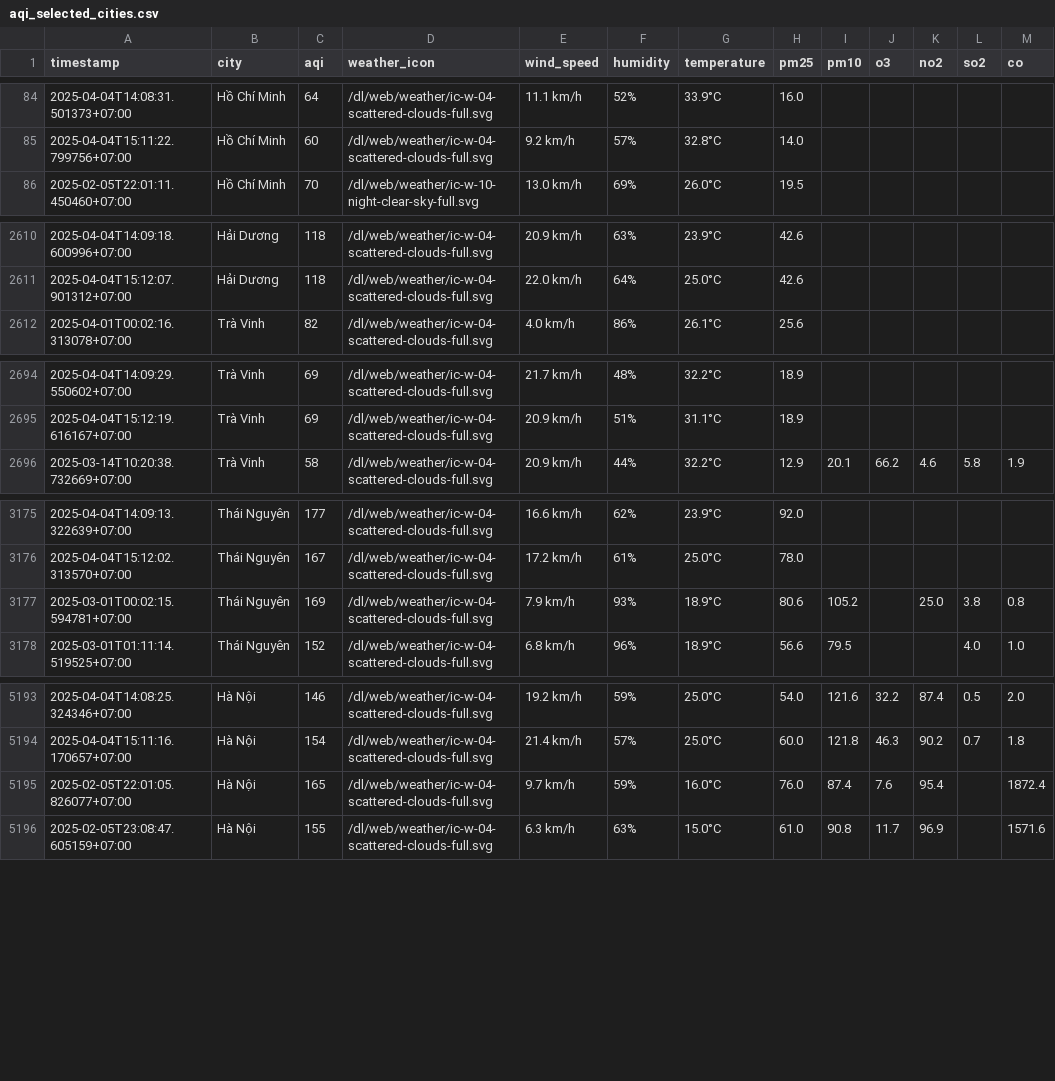
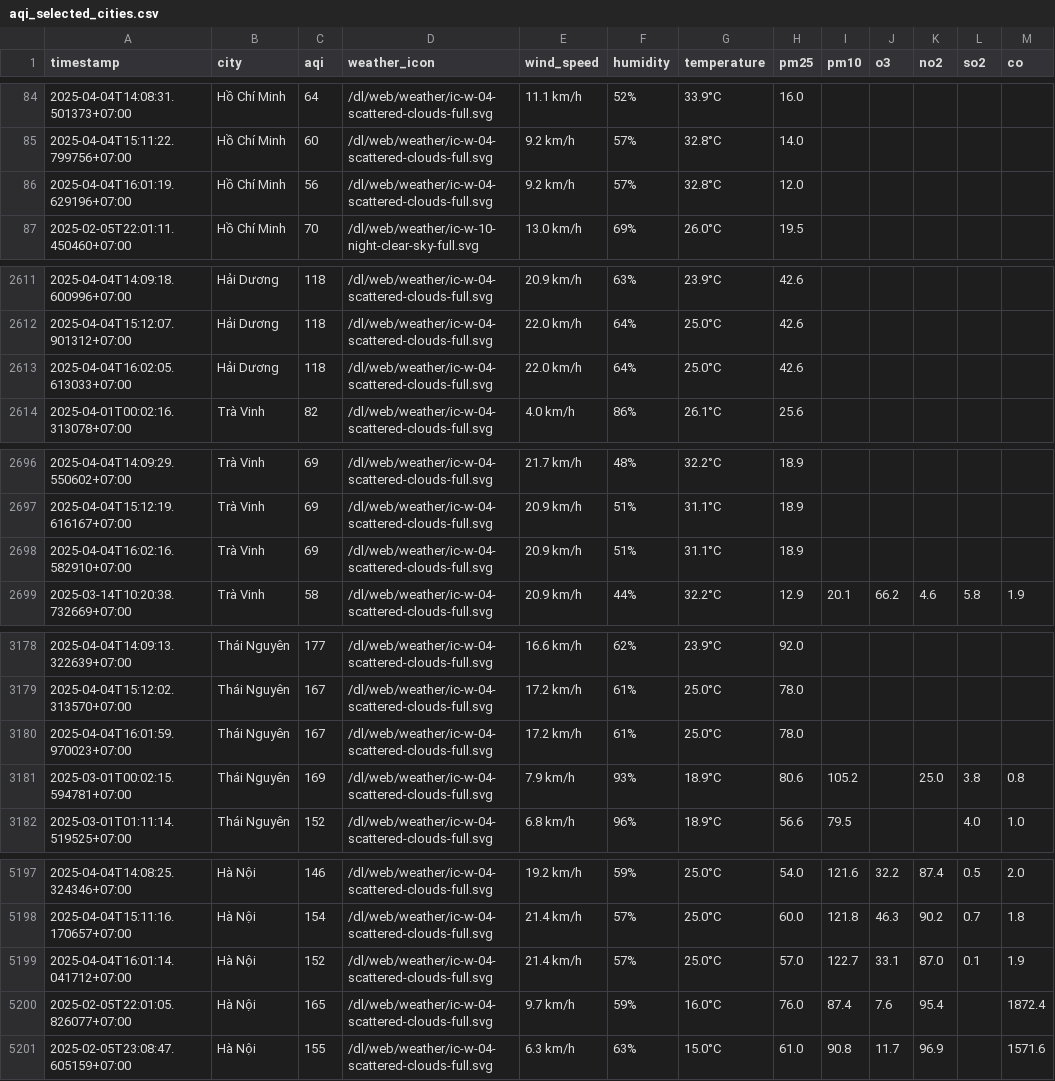
Before and after one commit to nguyennguyet02/iqair-dataset, a CSV file: aqi_selected_cities.csv, drawn as a sheet; only a part is shown, gaps mark what is left out; the diff covers the shown part only; the diff names each change by its address in the sheet, - before the commit and + after, or states it on an @@ line.

```diff
--- a/aqi_selected_cities.csv
+++ b/aqi_selected_cities.csv
+row 86: 2025-04-04T16:01:19.629196+07:00 | Hồ Chí Minh | 56 | /dl/web/weather/ic-w-04-scattered-clouds-full.svg | 9.2 km/h | 57% | 32.8°C | 12.0
+row 2613: 2025-04-04T16:02:05.613033+07:00 | Hải Dương | 118 | /dl/web/weather/ic-w-04-scattered-clouds-full.svg | 22.0 km/h | 64% | 25.0°C | 42.6
+row 2698: 2025-04-04T16:02:16.582910+07:00 | Trà Vinh | 69 | /dl/web/weather/ic-w-04-scattered-clouds-full.svg | 20.9 km/h | 51% | 31.1°C | 18.9
+row 3180: 2025-04-04T16:01:59.970023+07:00 | Thái Nguyên | 167 | /dl/web/weather/ic-w-04-scattered-clouds-full.svg | 17.2 km/h | 61% | 25.0°C | 78.0
+row 5199: 2025-04-04T16:01:14.041712+07:00 | Hà Nội | 152 | /dl/web/weather/ic-w-04-scattered-clouds-full.svg | 21.4 km/h | 57% | 25.0°C | 57.0 | 122.7 | 33.1 | 87.0 | 0.1 | 1.9
```
Also changed, not shown: 1 added row elsewhere in this file, result/hai-duong/aqi_hai-duong_2025_apr.csv, result/hai-phong/aqi_hai-phong_2025_apr.csv, 10 other files.
